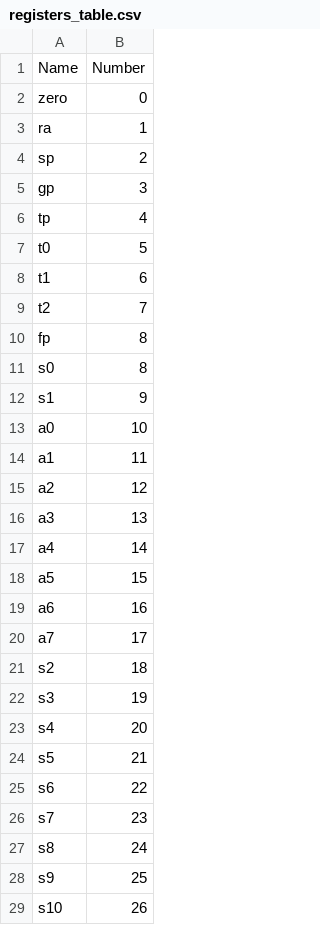
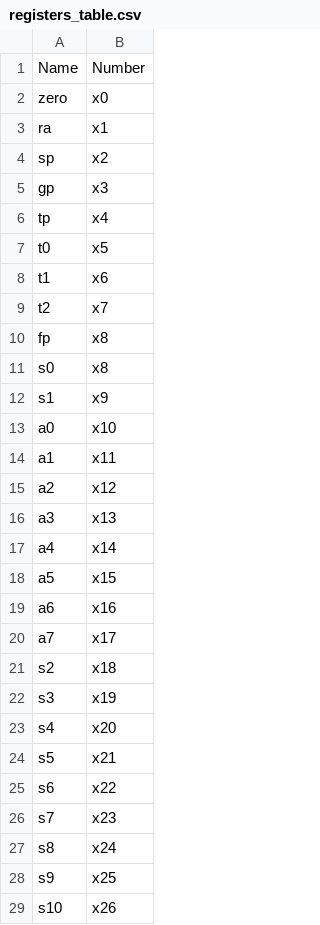
Before and after one commit to Amirht84/RV-Encoder, a CSV file: configuration/registers_table.csv, drawn as a sheet; only a part is shown; the diff covers the shown part only.

```diff
--- a/configuration/registers_table.csv
+++ b/configuration/registers_table.csv
@@ -1,29 +1,29 @@
 Name,Number
-zero,0
-ra,1
-sp,2
-gp,3
-tp,4
-t0,5
-t1,6
-t2,7
-fp,8
-s0,8
-s1,9
-a0,10
-a1,11
-a2,12
-a3,13
-a4,14
-a5,15
-a6,16
-a7,17
-s2,18
-s3,19
-s4,20
-s5,21
-s6,22
-s7,23
-s8,24
-s9,25
-s10,26
+zero,x0
+ra,x1
+sp,x2
+gp,x3
+tp,x4
+t0,x5
+t1,x6
+t2,x7
+fp,x8
+s0,x8
+s1,x9
+a0,x10
+a1,x11
+a2,x12
+a3,x13
+a4,x14
+a5,x15
+a6,x16
+a7,x17
+s2,x18
+s3,x19
+s4,x20
+s5,x21
+s6,x22
+s7,x23
+s8,x24
+s9,x25
+s10,x26
```
Also changed, not shown: 5 edited cells elsewhere in this file, 9 other files.
